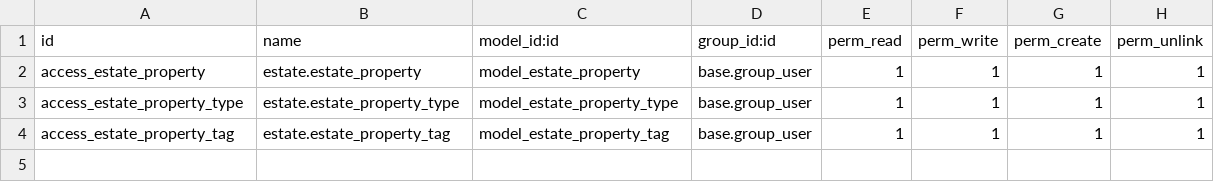
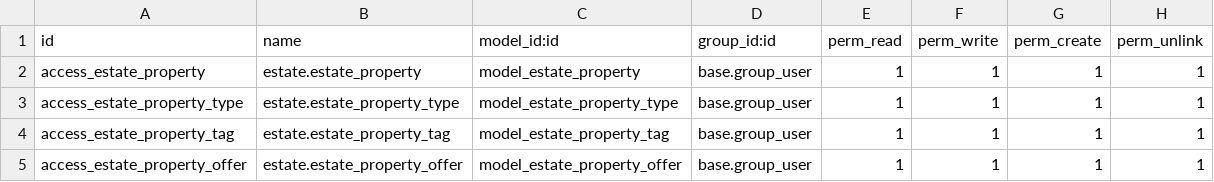
Before and after one commit to kelvinocampo/OdooModules, a CSV file: estate/security/ir.model.access.csv, drawn as a sheet.

Commit message:
Finish: Offer Views

```diff
--- a/estate/security/ir.model.access.csv
+++ b/estate/security/ir.model.access.csv
@@ -4 +4,2 @@ access_estate_property_type,estate.estate_property_type,model_estate_property_ty
 access_estate_property_tag,estate.estate_property_tag,model_estate_property_tag,base.group_user,1,1,1,1
+access_estate_property_offer,estate.estate_property_offer,model_estate_property_offer,base.group_user,1,1,1,1
```
Also changed, not shown: 7 other files.
